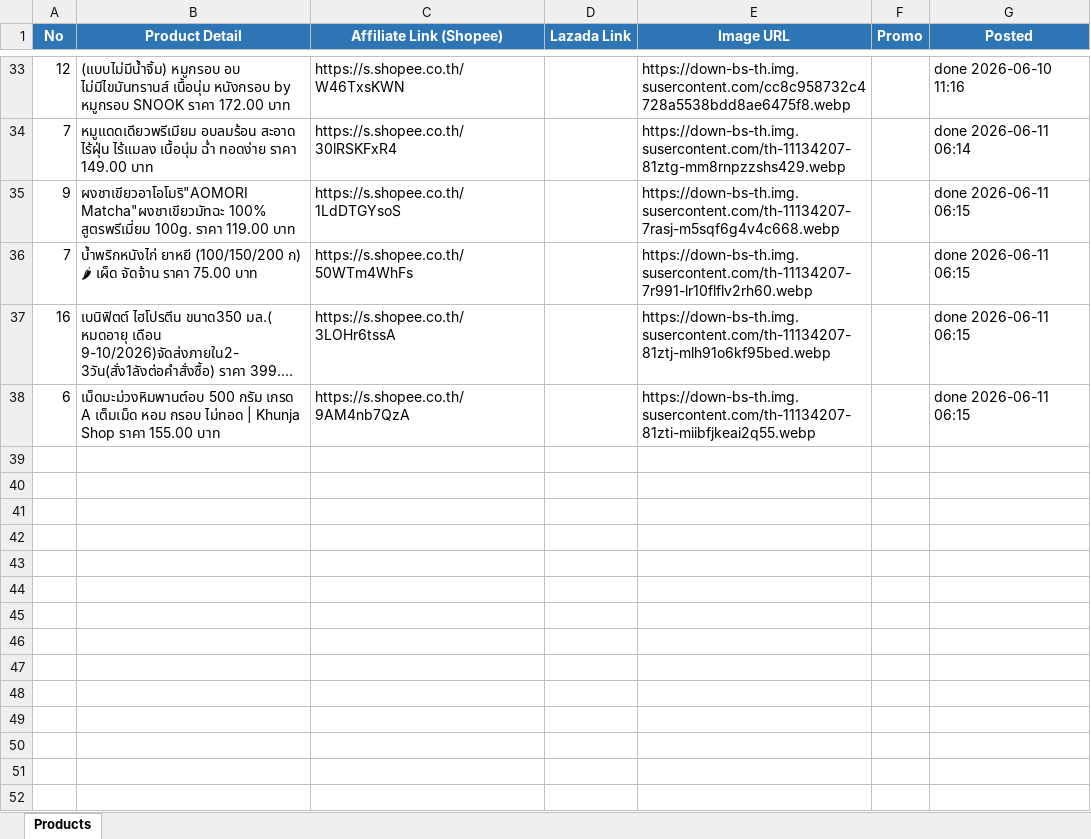
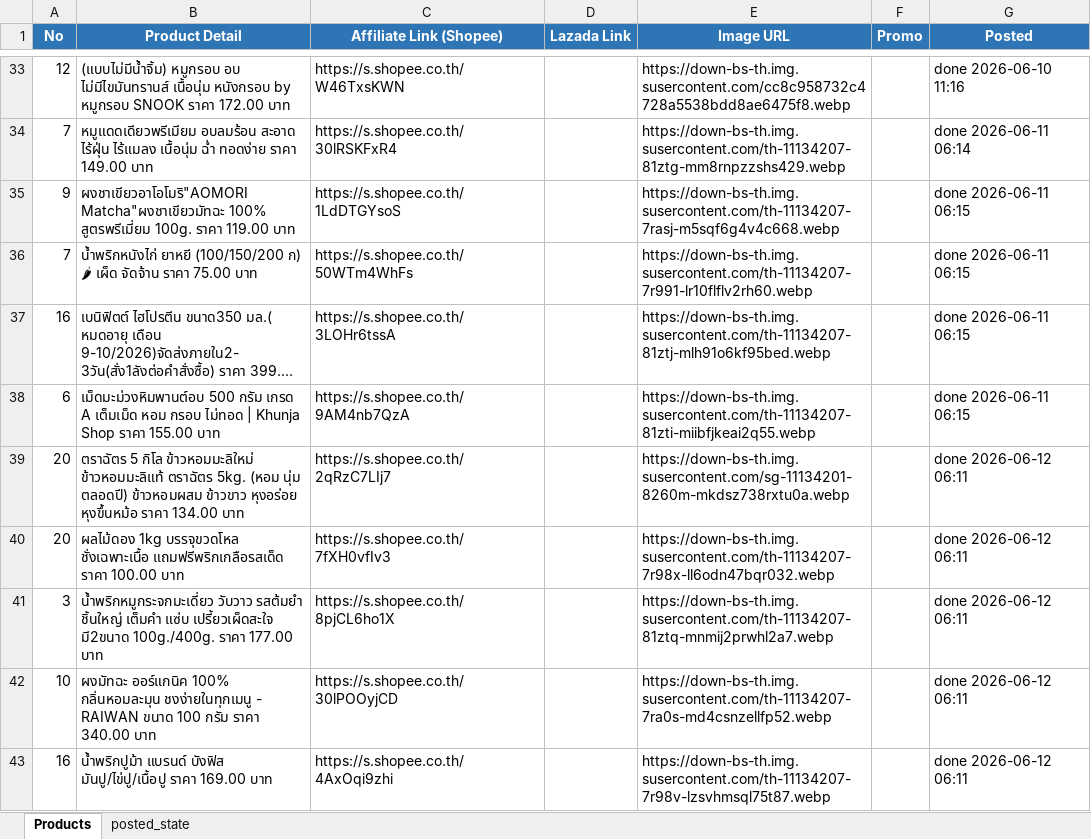
Before and after one commit to tongono-creator/somtam-facebook-page, an Excel workbook: review_products.xlsx, sheet Products, drawn as a sheet; only a part is shown, gaps mark what is left out; long unchanged cells end in …; values as stored, in another font and other column widths than the file's, no borders; the diff names each change by its address in the sheet, - before the commit and + after, or states it on an @@ line.

```diff
--- a/review_products.xlsx (sheet Products)
+++ b/review_products.xlsx (sheet Products)
+sheet tab: posted_state
+row 39: 20 | ตราฉัตร 5 กิโล ข้าวหอมมะลิใหม่ ข้าวหอมมะลิแท้ ตราฉัตร 5kg. (หอม นุ่ม ตลอดปี) ข้าวหอมผสม ข้าวขาว หุงอร่อย หุงขึ้นหม้อ ราคา 134.00 บาท | https://s.shopee.co.th/2qRzC7LIj7 |  | https://down-bs-th.img.susercontent.com/sg-11134201-8260m-mkdsz738rxtu0a.webp |  | done 2026-06-12 06:11
+row 40: 20 | ผลไม้ดอง 1kg บรรจุขวดโหล ชั่งเฉพาะเนื้อ แถมฟรีพริกเกลือรสเด็ด ราคา 100.00 บาท | https://s.shopee.co.th/7fXH0vfIv3 |  | https://down-bs-th.img.susercontent.com/th-11134207-7r98x-ll6odn47bqr032.webp |  | done 2026-06-12 06:11
+row 41: 3 | น้ำพริกหมูกระจกมะเดี่ยว วับวาว รสต้มยำ ชิ้นใหญ่ เต็มคำ แซ่บ เปรี้ยวเผ็ดสะใจ มี2ขนาด 100g./400g. ราคา 177.00 บาท | https://s.shopee.co.th/8pjCL6ho1X |  | https://down-bs-th.img.susercontent.com/th-11134207-81ztq-mnmij2prwhl2a7.webp |  | done 2026-06-12 06:11
+row 42: 10 | ผงมัทฉะ ออร์แกนิค 100% กลิ่นหอมละมุน ชงง่ายในทุกเมนู - RAIWAN ขนาด 100 กรัม ราคา 340.00 บาท | https://s.shopee.co.th/30lPOOyjCD |  | https://down-bs-th.img.susercontent.com/th-11134207-7ra0s-md4csnzellfp52.webp |  | done 2026-06-12 06:11
+row 43: 16 | น้ำพริกปูม้า แบรนด์ บังฟิส มันปู/ไข่ปู/เนื้อปู ราคา 169.00 บาท | https://s.shopee.co.th/4AxOqi9zhi |  | https://down-bs-th.img.susercontent.com/th-11134207-7r98v-lzsvhmsql75t87.webp |  | done 2026-06-12 06:11
```
